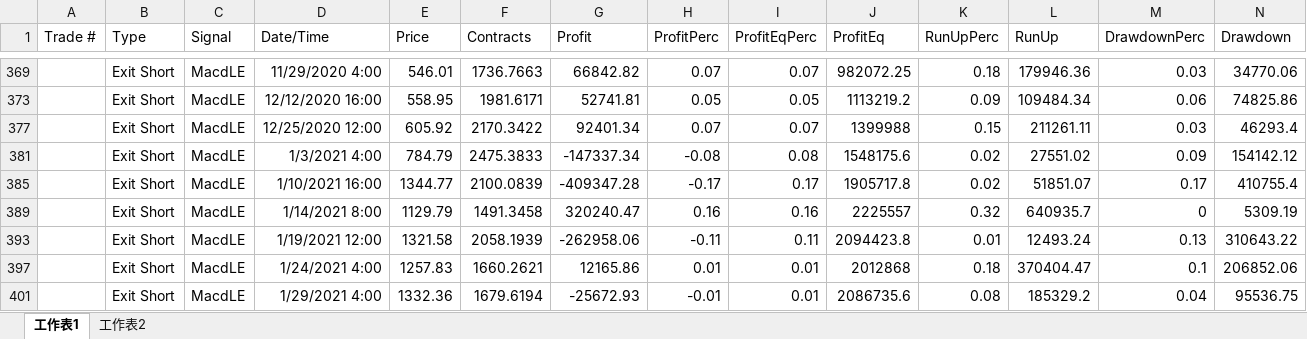
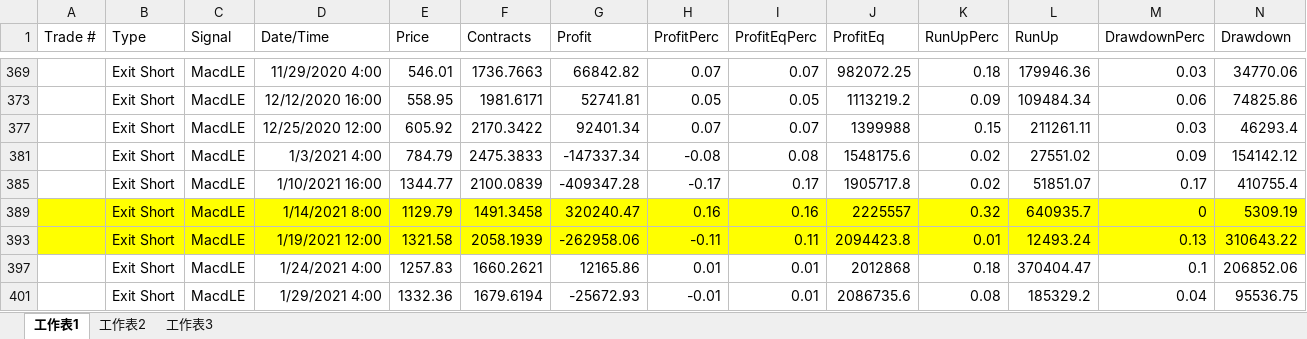
Before and after one commit to SeanHung06/BINANCE, an Excel workbook: 策略報告.xlsx, sheet 工作表1, drawn as a sheet; only a part is shown, gaps mark what is left out; values as stored, in another font and other column widths than the file's, no borders; the diff names each change by its address in the sheet, - before the commit and + after, or states it on an @@ line.

```diff
--- a/策略報告.xlsx (sheet 工作表1)
+++ b/策略報告.xlsx (sheet 工作表1)
+sheet tab: 工作表3
-A389:N389 fill: none
+A389:N389 fill: #FFFF00
-A393:N393 fill: none
+A393:N393 fill: #FFFF00
```
